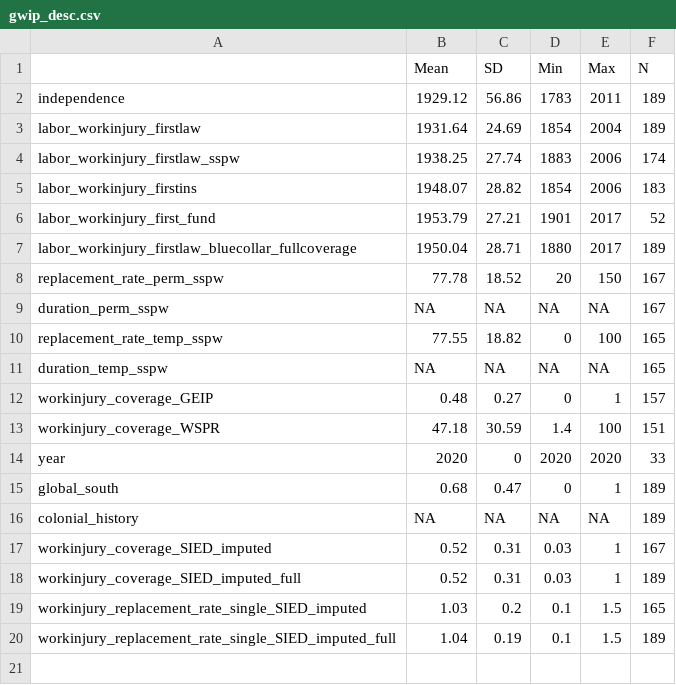
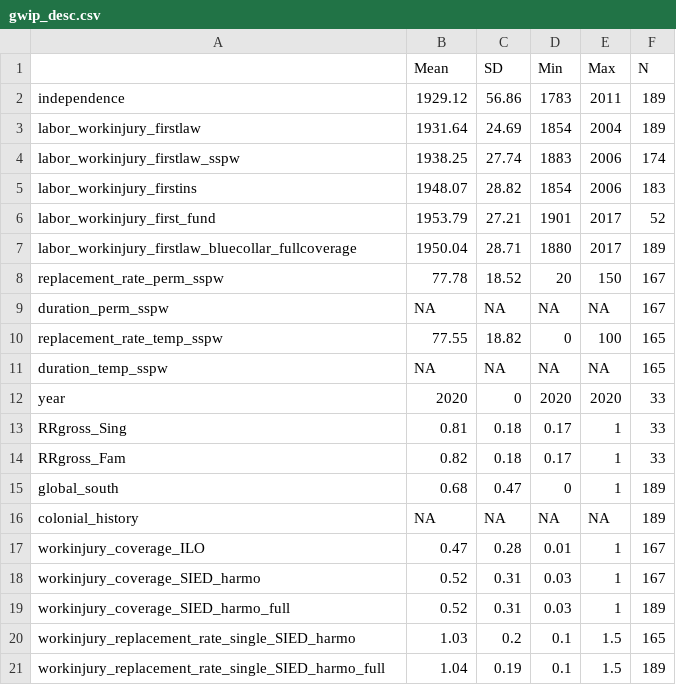
Before and after one commit to nbreznau/work_inj_inclusivity, a CSV file: results/gwip_desc.csv, drawn as a sheet.

```diff
--- a/results/gwip_desc.csv
+++ b/results/gwip_desc.csv
@@ -11,10 +11,11 @@
 "duration_temp_sspw",NA,NA,NA,NA,165
-"workinjury_coverage_GEIP",0.48,0.27,0,1,157
-"workinjury_coverage_WSPR",47.18,30.59,1.4,100,151
 "year",2020,0,2020,2020,33
+"RRgross_Sing",0.81,0.18,0.17,1,33
+"RRgross_Fam",0.82,0.18,0.17,1,33
 "global_south",0.68,0.47,0,1,189
 "colonial_history",NA,NA,NA,NA,189
-"workinjury_coverage_SIED_imputed",0.52,0.31,0.03,1,167
-"workinjury_coverage_SIED_imputed_full",0.52,0.31,0.03,1,189
-"workinjury_replacement_rate_single_SIED_imputed",1.03,0.2,0.1,1.5,165
-"workinjury_replacement_rate_single_SIED_imputed_full",1.04,0.19,0.1,1.5,189
+"workinjury_coverage_ILO",0.47,0.28,0.01,1,167
+"workinjury_coverage_SIED_harmo",0.52,0.31,0.03,1,167
+"workinjury_coverage_SIED_harmo_full",0.52,0.31,0.03,1,189
+"workinjury_replacement_rate_single_SIED_harmo",1.03,0.2,0.1,1.5,165
+"workinjury_replacement_rate_single_SIED_harmo_full",1.04,0.19,0.1,1.5,189
```
Also changed, not shown: data/df.csv, data/df_labels.csv, 22 other files.
